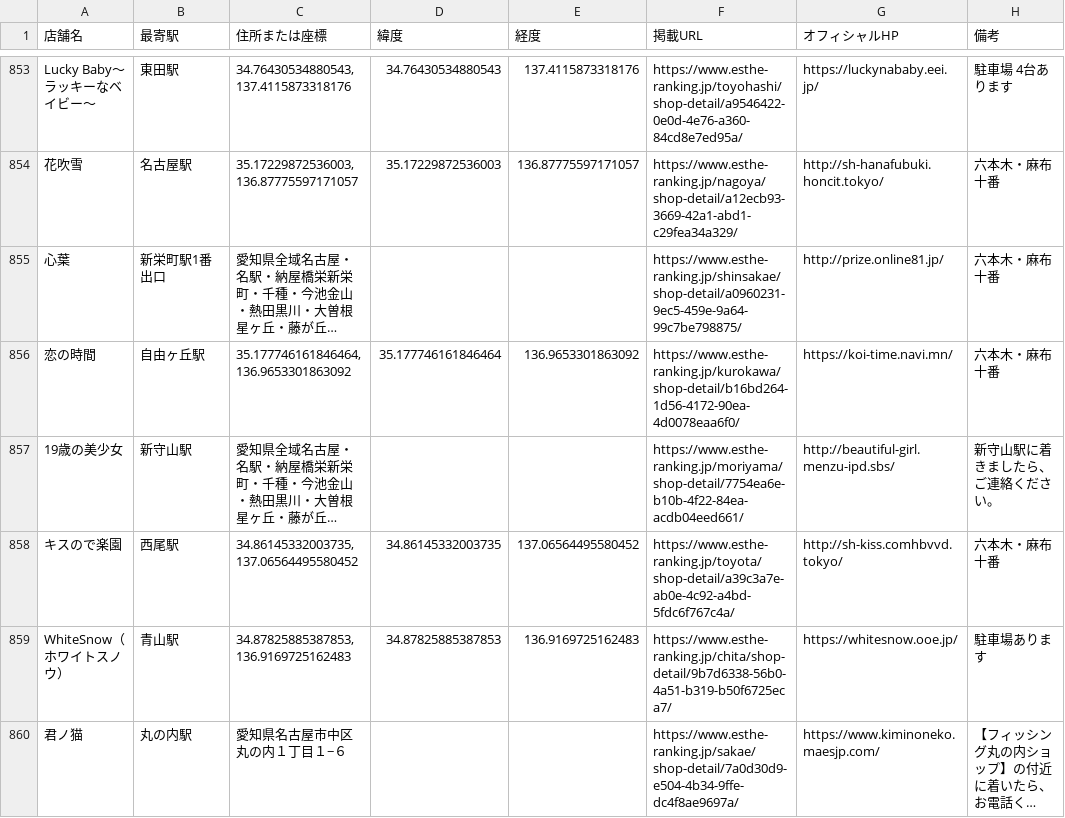
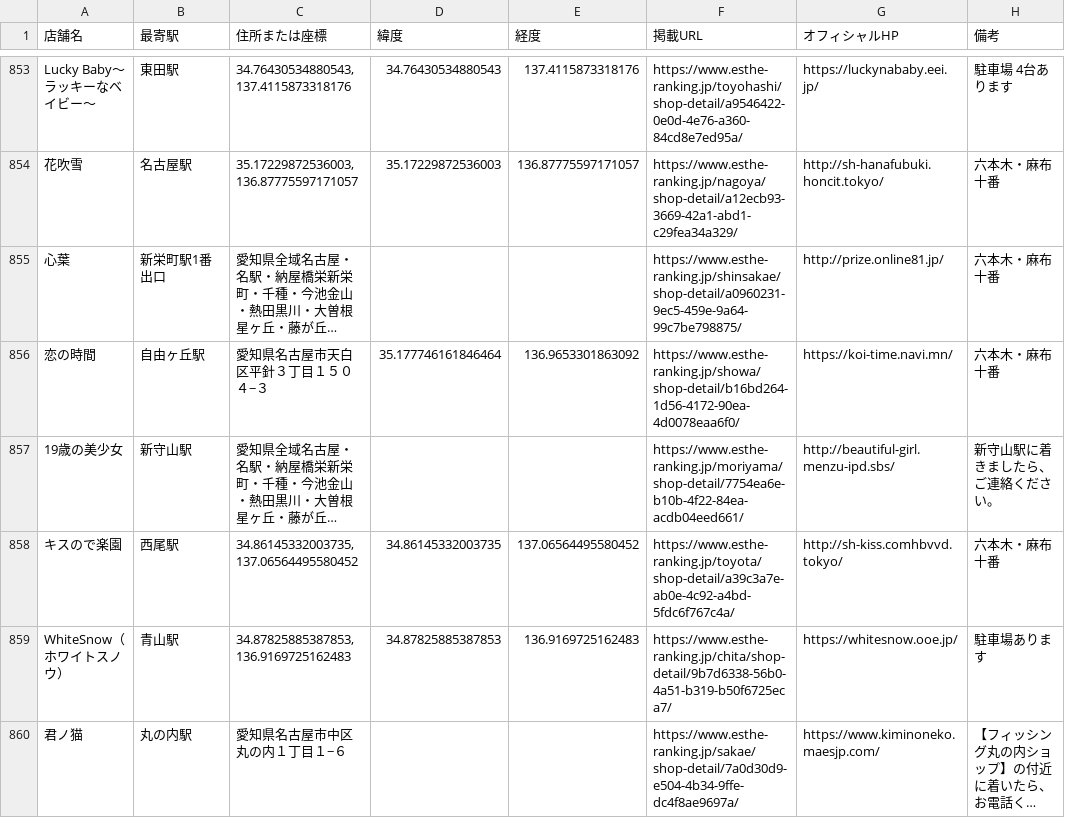
Before and after one commit to tknboon/esthe-viewer, a CSV file: toyota_esthe_map_points_ja.csv, drawn as a sheet; only a part is shown, gaps mark what is left out; long unchanged cells end in …; the diff covers the shown part only; the diff names each change by its address in the sheet, - before the commit and + after, or states it on an @@ line.

```diff
--- a/toyota_esthe_map_points_ja.csv
+++ b/toyota_esthe_map_points_ja.csv
-C856 (住所または座標): 35.177746161846464, 136.9653301863092
+C856 (住所または座標): 愛知県名古屋市天白区平針３丁目１５０４−３
-F856 (掲載URL): https://www.esthe-ranking.jp/kurokawa/shop-detail/b16bd264-1d56-4172-90ea-4d0078eaa6f0/
+F856 (掲載URL): https://www.esthe-ranking.jp/showa/shop-detail/b16bd264-1d56-4172-90ea-4d0078eaa6f0/
```
Also changed, not shown: 14 edited cells elsewhere in this file, 7 other files.
